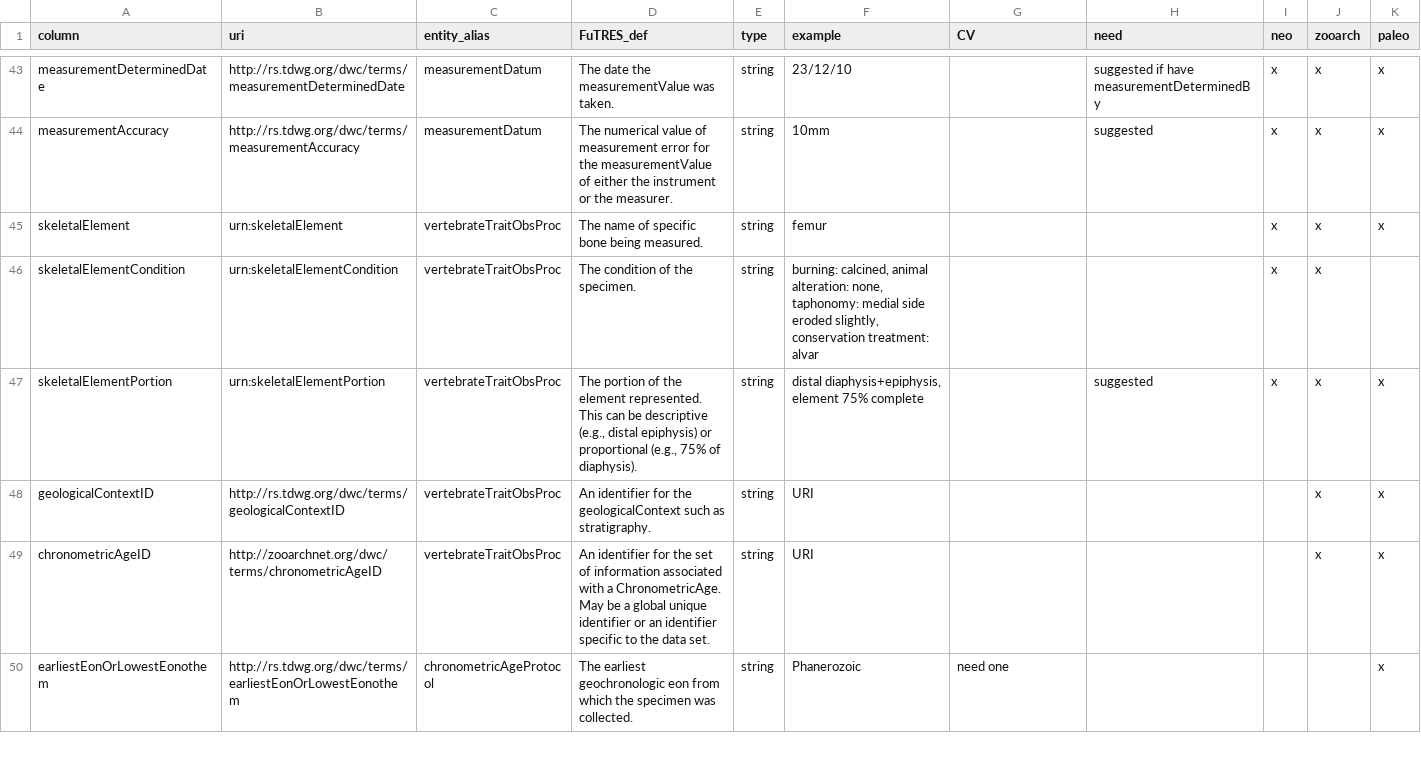
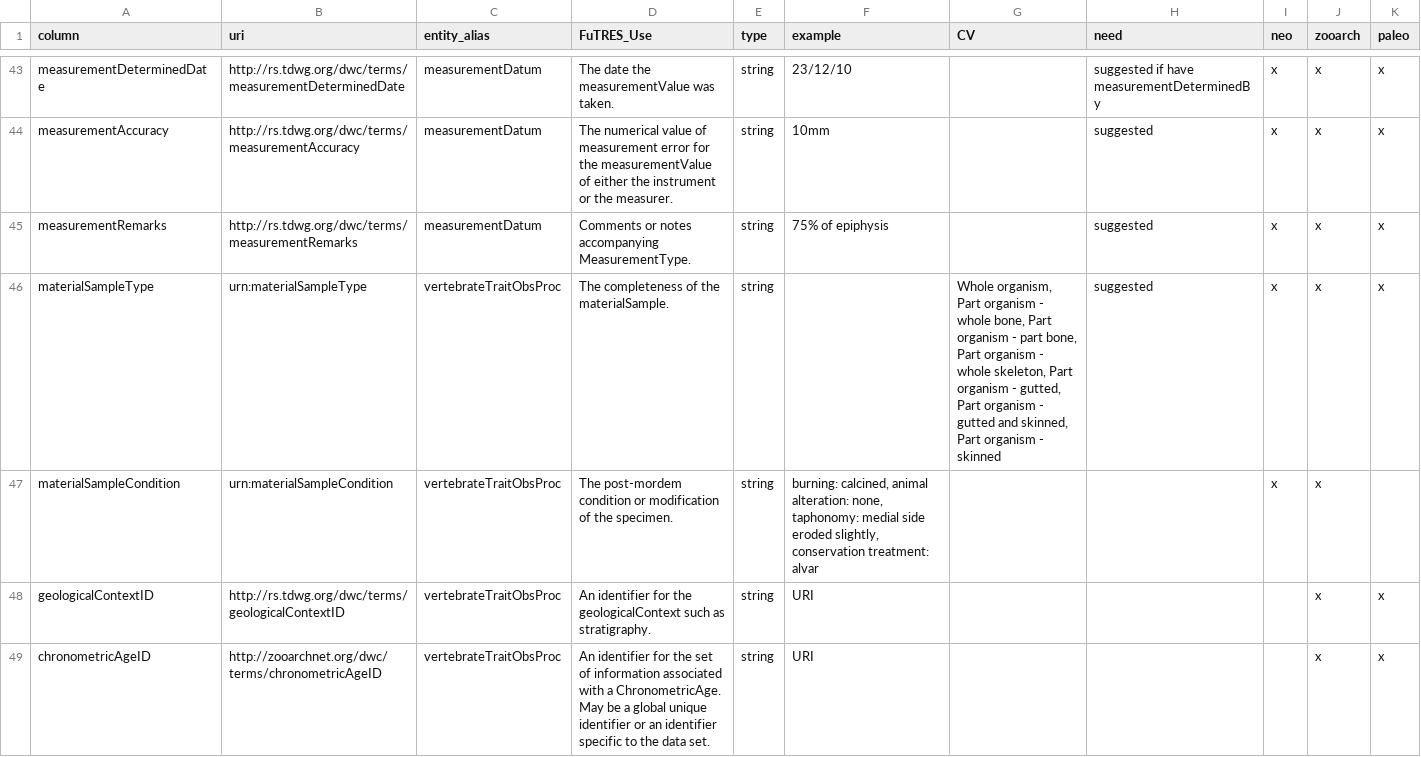
Before and after one commit to futres/template, a CSV file: template.csv, drawn as a sheet; only a part is shown, gaps mark what is left out; the shorter side is filled out with more unchanged rows; removed rows and columns are numbered as before the commit, all else as after; the diff names each change by its address in the sheet, - before the commit and + after, or states it on an @@ line.

Commit message:
Update template.csv

```diff
--- a/template.csv
+++ b/template.csv
-D1: FuTRES_def
+D1: FuTRES_Use
+row 45: measurementRemarks | http://rs.tdwg.org/dwc/terms/measurementRemarks | measurementDatum | Comments or notes accompanying MeasurementType. | string | 75% of epiphysis |  | suggested | x | x | x
-A46 (column): skeletalElement
+A46 (column): materialSampleType
-B46 (uri): urn:skeletalElement
+B46 (uri): urn:materialSampleType
-D46 (FuTRES_Use): The name of specific bone being measured.
+D46 (FuTRES_Use): The completeness of the materialSample.
-F46 (example): femur
+F46 (example): (empty)
-G46 (CV): (empty)
+G46 (CV): Whole organism, Part organism - whole bone, Part organism - part bone, Part organism - whole skeleton, Part organism - gutted, Part organism - gutted and skinned, Part organism - skinned
-H46 (need): (empty)
+H46 (need): suggested
-A47 (column): skeletalElementCondition
+A47 (column): materialSampleCondition
-B47 (uri): urn:skeletalElementCondition
+B47 (uri): urn:materialSampleCondition
-D47 (FuTRES_Use): The condition of the specimen.
+D47 (FuTRES_Use): The post-mordem condition or modification of the specimen.
-row 47: skeletalElementPortion | urn:skeletalElementPortion | vertebrateTraitObsProc | The portion of the element represented. This can be descriptive (e.g., distal epiphysis) or proportional (e.g., 75% of diaphysis). | string | distal diaphysis+epiphysis, element 75% complete |  | suggested | x | x | x
```
